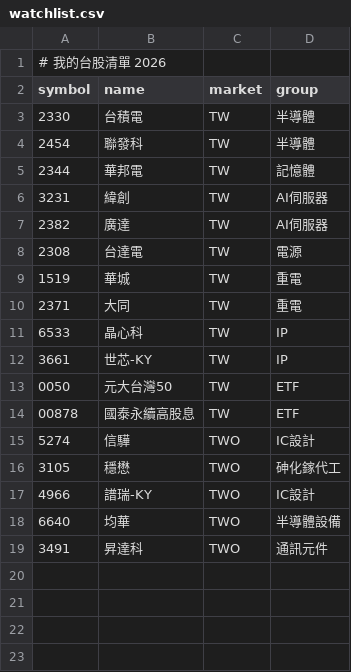
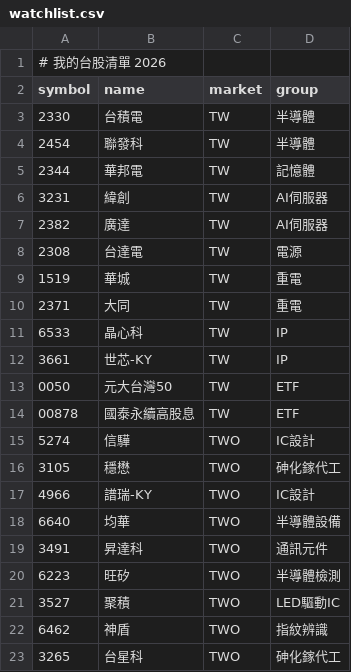
Before and after one commit to labr999/my-trendradar, a CSV file: config/watchlist.csv, drawn as a sheet; the diff names each change by its address in the sheet, - before the commit and + after, or states it on an @@ line.

Commit message:
Add new entries to watchlist.csv

```diff
--- a/config/watchlist.csv
+++ b/config/watchlist.csv
+row 20: 6223 | 旺矽 | TWO | 半導體檢測
+row 21: 3527 | 聚積 | TWO | LED驅動IC
+row 22: 6462 | 神盾 | TWO | 指紋辨識
+row 23: 3265 | 台星科 | TWO | 砷化鎵代工
```
